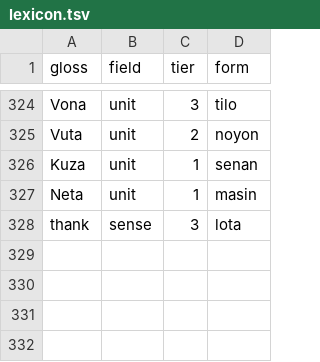
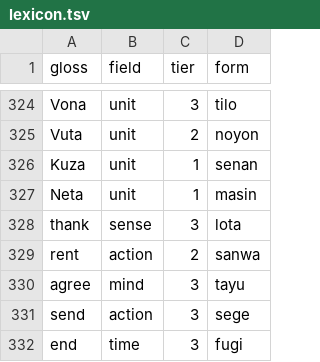
Before and after one commit to LilijoySkyseeker/apu-pi-we, a TSV file: data/lexicon.tsv, drawn as a sheet; only a part is shown, gaps mark what is left out.

```diff
--- a/data/lexicon.tsv
+++ b/data/lexicon.tsv
@@ -328 +328,5 @@ Neta	unit	1	masin
 thank	sense	3	lota
+rent	action	2	sanwa
+agree	mind	3	tayu
+send	action	3	sege
+end	time	3	fugi
```
Also changed, not shown: data/antonyms.tsv, 10 other files.
